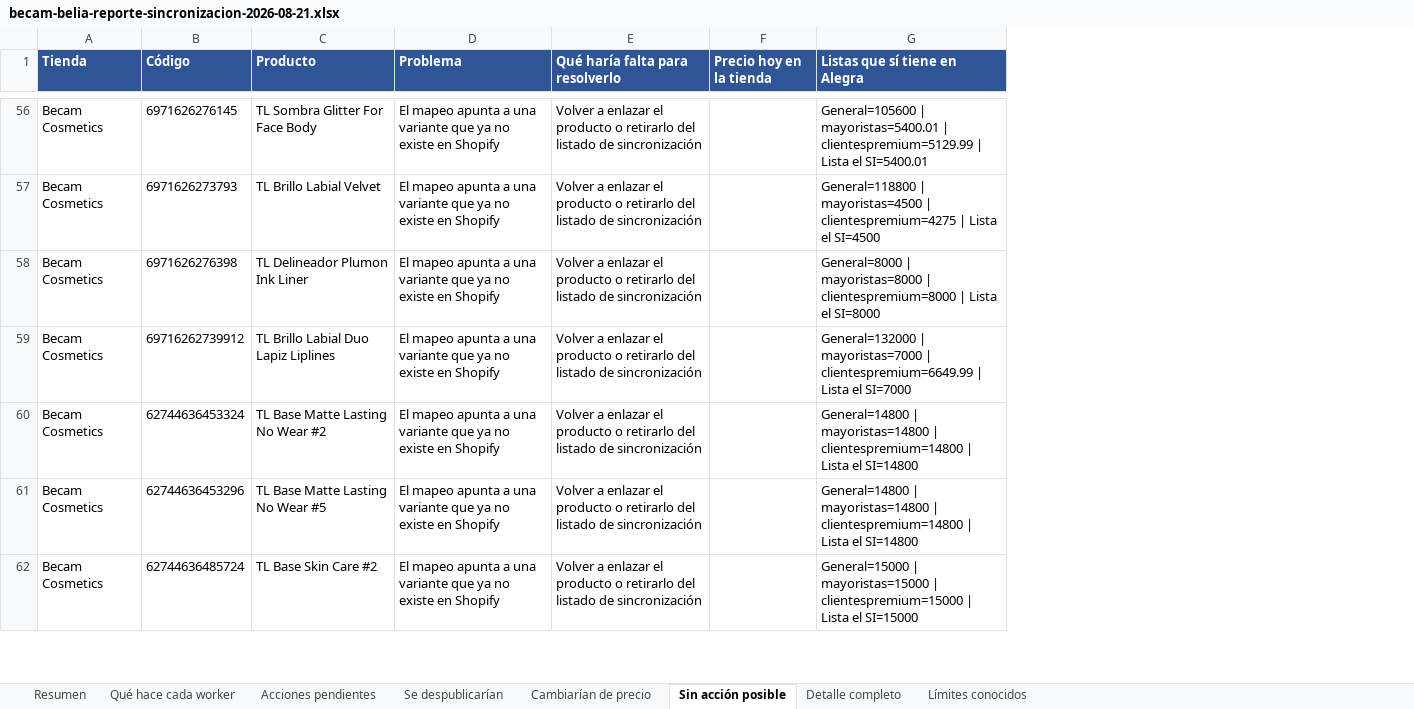
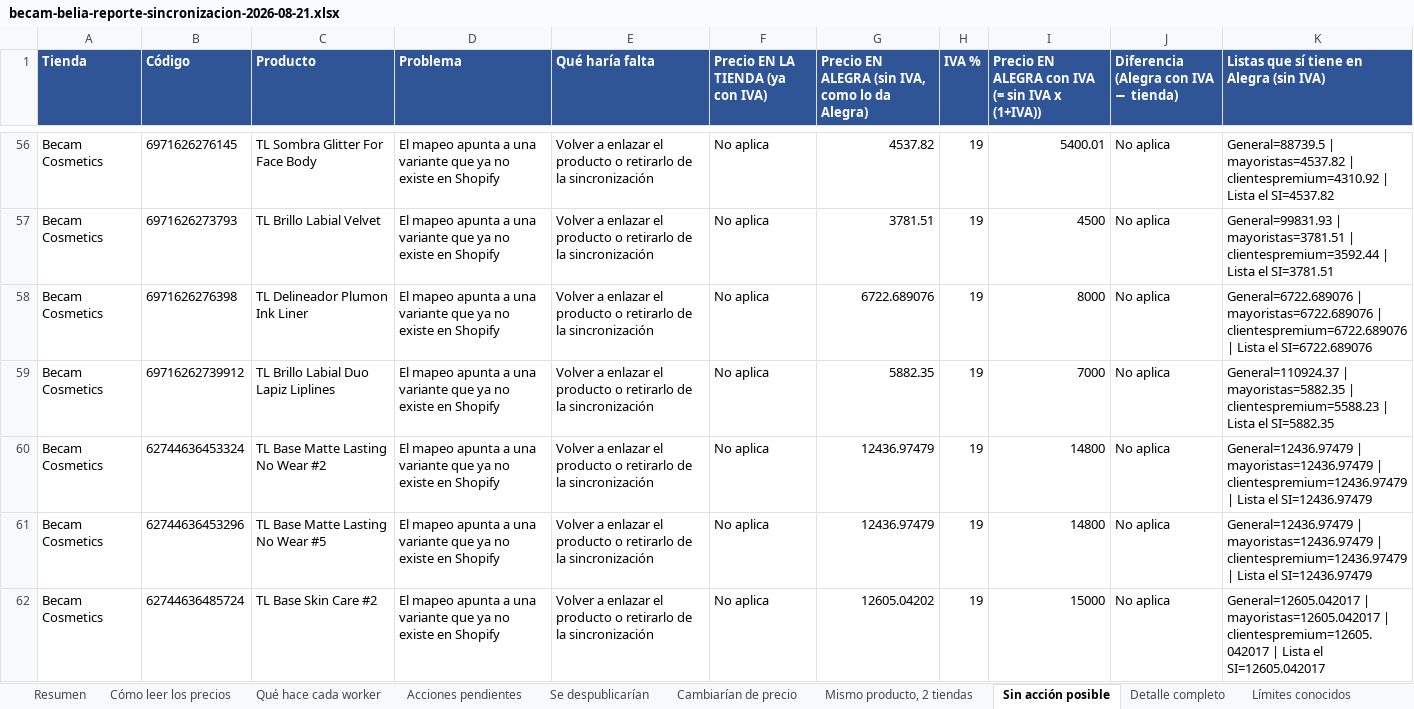
Before and after one commit to apiflujos/admin_panel_central, an Excel workbook: docs/auditorias/becam-belia-reporte-sincronizacion-2026-08-21.xlsx, sheet Sin acción posible, drawn as a sheet; only a part is shown, gaps mark what is left out; values as stored, in another font and other column widths than the file's, no borders; removed rows and columns are numbered as before the commit, all else as after; the diff covers the shown part only; the diff names each change by its address in the sheet, - before the commit and + after, or states it on an @@ line.

```diff
--- a/docs/auditorias/becam-belia-reporte-sincronizacion-2026-08-21.xlsx (sheet Sin acción posible)
+++ b/docs/auditorias/becam-belia-reporte-sincronizacion-2026-08-21.xlsx (sheet Sin acción posible)
+sheet tab: Cómo leer los precios
+sheet tab: Mismo producto, 2 tiendas
-column E (Qué haría falta para resolverlo), rows 56-62: all Volver a enlazar el producto o retirarlo del listado de sincronización
+column E (Qué haría falta), rows 56-62: all Volver a enlazar el producto o retirarlo de la sincronización
-column G (Listas que sí tiene en Alegra), rows 56-62: General=105600 | mayoristas=5400.01 | clientespremium=5129.99 | Lista el SI=5400.01 | General=118800 | mayoristas=4500 | clientespremium=4275 | Lista el SI=4500 | General=8000 | mayoristas=8000 | clientespremium=8000 | Lista el SI=8000 | General=132000 | mayoristas=7000 | clientespremium=6649.99 | Lista el SI=7000 | General=14800 | mayoristas=14800 | clientespremium=14800 | Lista el SI=14800 | General=14800 | mayoristas=14800 | clientespremium=14800 | Lista el SI=14800 | General=15000 | mayoristas=15000 | clientespremium=15000 | Lista el SI=15000
+column G, row 1: Precio EN ALEGRA (sin IVA, como lo da Alegra); rows 56-62: 4537.82 | 3781.51 | 6722.689076 | 5882.35 | 12436.97479 | 12436.97479 | 12605.04202
+column H (IVA %), rows 56-62: all 19
+column I, row 1: Precio EN ALEGRA con IVA (= sin IVA x (1+IVA)); rows 56-62: 5400.01 | 4500 | 8000 | 7000 | 14800 | 14800 | 15000
+column J, row 1: Diferencia (Alegra con IVA − tienda); rows 56-62: all No aplica
+column K, row 1: Listas que sí tiene en Alegra (sin IVA); rows 56-62: General=88739.5 | mayoristas=4537.82 | clientespremium=4310.92 | Lista el SI=4537.82 | General=99831.93 | mayoristas=3781.51 | clientespremium=3592.44 | Lista el SI=3781.51 | General=6722.689076 | mayoristas=6722.689076 | clientespremium=6722.689076 | Lista el SI=6722.689076 | General=110924.37 | mayoristas=5882.35 | clientespremium=5588.23 | Lista el SI=5882.35 | General=12436.97479 | mayoristas=12436.97479 | clientespremium=12436.97479 | Lista el SI=12436.97479 | General=12436.97479 | mayoristas=12436.97479 | clientespremium=12436.97479 | Lista el SI=12436.97479 | General=12605.042017 | mayoristas=12605.042017 | clientespremium=12605.042017 | Lista el SI=12605.042017
-F1: Precio hoy en la tienda
+F1: Precio EN LA TIENDA (ya con IVA)
-F56:F62 (Precio EN LA TIENDA (ya con IVA)): (empty)
+F56:F62 (Precio EN LA TIENDA (ya con IVA)): No aplica
```
Also changed, not shown: 126 edited cells elsewhere in this sheet, sheet Detalle completo, sheet Cambiarían de precio, sheet Resumen.
